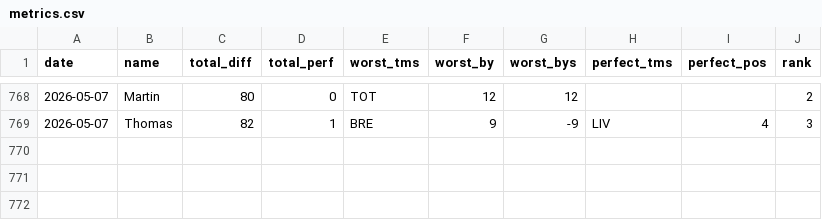
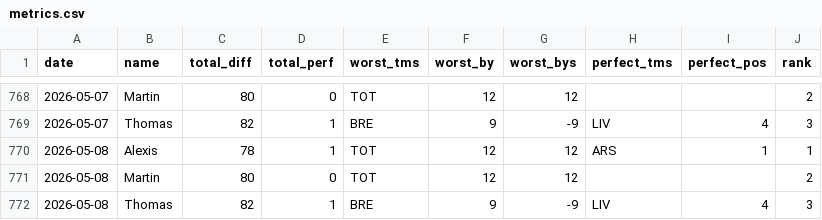
Before and after one commit to martinbog19/pl-preds, a CSV file: data/prem/metrics.csv, drawn as a sheet; only a part is shown, gaps mark what is left out.

```diff
--- a/data/prem/metrics.csv
+++ b/data/prem/metrics.csv
@@ -769 +769,4 @@ date,name,total_diff,total_perf,worst_tms,worst_by,worst_bys,perfect_tms,perfect
 2026-05-07,Thomas,82,1,BRE,9,-9,LIV,4,3
+2026-05-08,Alexis,78,1,TOT,12,12,ARS,1,1
+2026-05-08,Martin,80,0,TOT,12,12,,,2
+2026-05-08,Thomas,82,1,BRE,9,-9,LIV,4,3
```
Also changed, not shown: data/prem/standings.csv.
